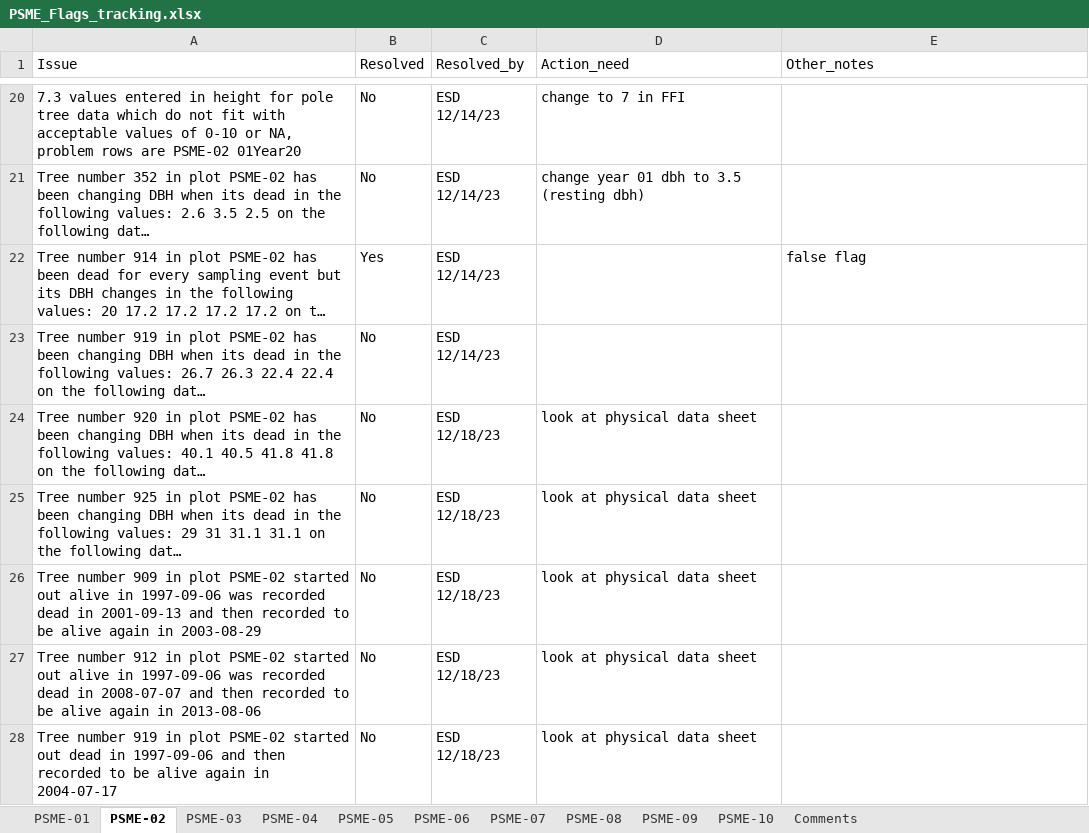
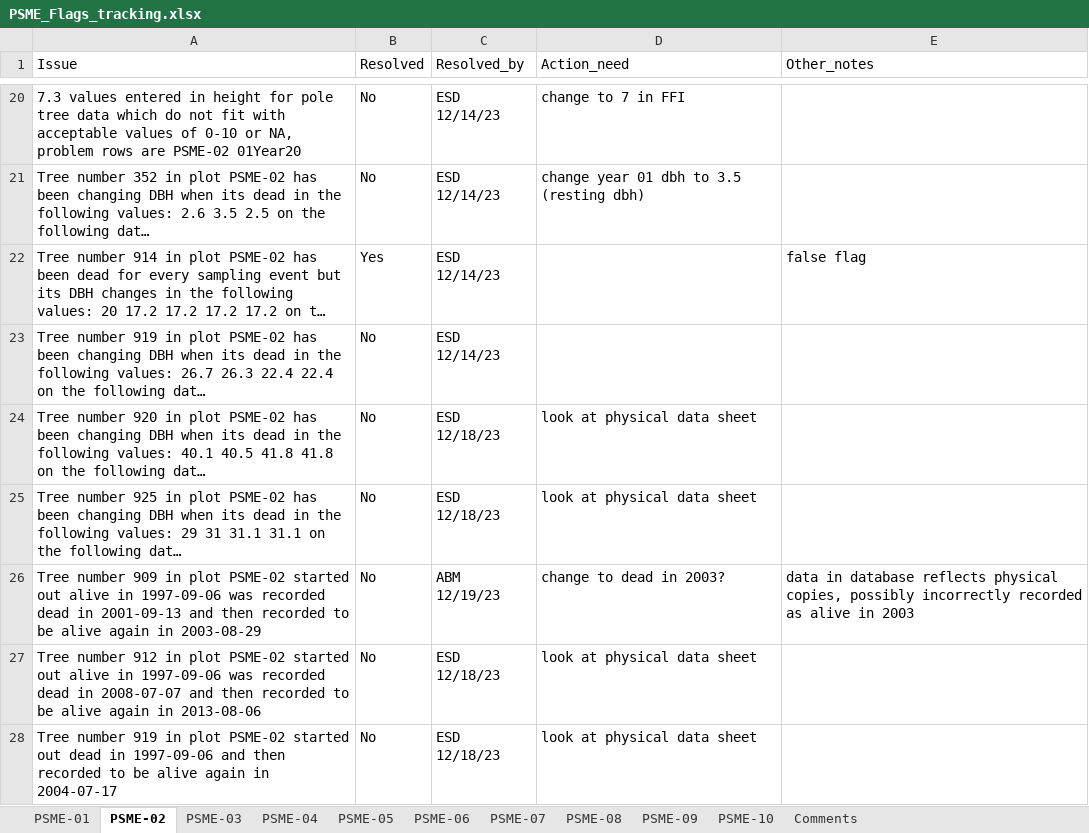
Before and after one commit to gldejong/FFIqaqc, an Excel workbook: PSME_Flags_tracking.xlsx, sheet PSME-02, drawn as a sheet; only a part is shown, gaps mark what is left out; long unchanged cells end in …; values as stored, in another font and other column widths than the file's, no borders; the diff names each change by its address in the sheet, - before the commit and + after, or states it on an @@ line.

```diff
--- a/PSME_Flags_tracking.xlsx (sheet PSME-02)
+++ b/PSME_Flags_tracking.xlsx (sheet PSME-02)
-C26 (Resolved_by): ESD 12/18/23
+C26 (Resolved_by): ABM 12/19/23
-D26 (Action_need): look at physical data sheet
+D26 (Action_need): change to dead in 2003?
-E26 (Other_notes): (empty)
+E26 (Other_notes): data in database reflects physical copies, possibly incorrectly recorded as alive in 2003
```
Also changed, not shown: sheet PSME-01, 2 other files.
